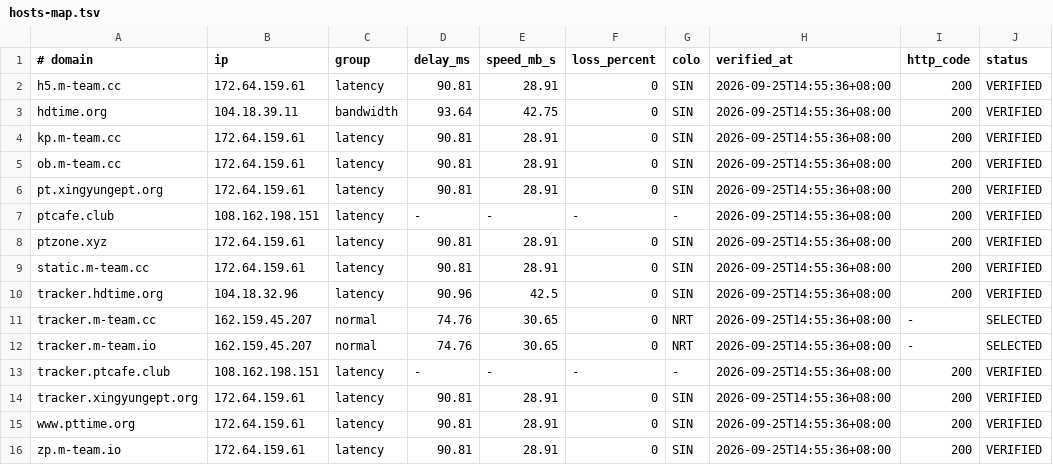
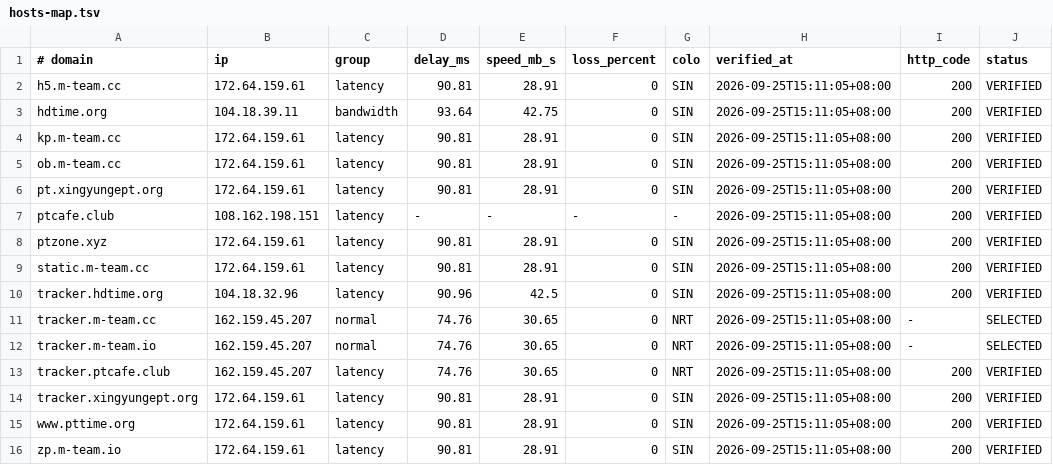
Before and after one commit to zyk1172/cloudflare-hosts-sync, a TSV file: hosts-map.tsv, drawn as a sheet.

Commit message:
CFHost: update hosts map

```diff
--- a/hosts-map.tsv
+++ b/hosts-map.tsv
@@ -1,16 +1,16 @@
 # domain	ip	group	delay_ms	speed_mb_s	loss_percent	colo	verified_at	http_code	status
-h5.m-team.cc	172.64.159.61	latency	90.81	28.91	0	SIN	2026-09-25T14:55:36+08:00	200	VERIFIED
-hdtime.org	104.18.39.11	bandwidth	93.64	42.75	0	SIN	2026-09-25T14:55:36+08:00	200	VERIFIED
-kp.m-team.cc	172.64.159.61	latency	90.81	28.91	0	SIN	2026-09-25T14:55:36+08:00	200	VERIFIED
-ob.m-team.cc	172.64.159.61	latency	90.81	28.91	0	SIN	2026-09-25T14:55:36+08:00	200	VERIFIED
-pt.xingyungept.org	172.64.159.61	latency	90.81	28.91	0	SIN	2026-09-25T14:55:36+08:00	200	VERIFIED
-ptcafe.club	108.162.198.151	latency	-	-	-	-	2026-09-25T14:55:36+08:00	200	VERIFIED
-ptzone.xyz	172.64.159.61	latency	90.81	28.91	0	SIN	2026-09-25T14:55:36+08:00	200	VERIFIED
-static.m-team.cc	172.64.159.61	latency	90.81	28.91	0	SIN	2026-09-25T14:55:36+08:00	200	VERIFIED
-tracker.hdtime.org	104.18.32.96	latency	90.96	42.5	0	SIN	2026-09-25T14:55:36+08:00	200	VERIFIED
-tracker.m-team.cc	162.159.45.207	normal	74.76	30.65	0	NRT	2026-09-25T14:55:36+08:00	-	SELECTED
-tracker.m-team.io	162.159.45.207	normal	74.76	30.65	0	NRT	2026-09-25T14:55:36+08:00	-	SELECTED
-tracker.ptcafe.club	108.162.198.151	latency	-	-	-	-	2026-09-25T14:55:36+08:00	200	VERIFIED
-tracker.xingyungept.org	172.64.159.61	latency	90.81	28.91	0	SIN	2026-09-25T14:55:36+08:00	200	VERIFIED
-www.pttime.org	172.64.159.61	latency	90.81	28.91	0	SIN	2026-09-25T14:55:36+08:00	200	VERIFIED
-zp.m-team.io	172.64.159.61	latency	90.81	28.91	0	SIN	2026-09-25T14:55:36+08:00	200	VERIFIED
+h5.m-team.cc	172.64.159.61	latency	90.81	28.91	0	SIN	2026-09-25T15:11:05+08:00	200	VERIFIED
+hdtime.org	104.18.39.11	bandwidth	93.64	42.75	0	SIN	2026-09-25T15:11:05+08:00	200	VERIFIED
+kp.m-team.cc	172.64.159.61	latency	90.81	28.91	0	SIN	2026-09-25T15:11:05+08:00	200	VERIFIED
+ob.m-team.cc	172.64.159.61	latency	90.81	28.91	0	SIN	2026-09-25T15:11:05+08:00	200	VERIFIED
+pt.xingyungept.org	172.64.159.61	latency	90.81	28.91	0	SIN	2026-09-25T15:11:05+08:00	200	VERIFIED
+ptcafe.club	108.162.198.151	latency	-	-	-	-	2026-09-25T15:11:05+08:00	200	VERIFIED
+ptzone.xyz	172.64.159.61	latency	90.81	28.91	0	SIN	2026-09-25T15:11:05+08:00	200	VERIFIED
+static.m-team.cc	172.64.159.61	latency	90.81	28.91	0	SIN	2026-09-25T15:11:05+08:00	200	VERIFIED
+tracker.hdtime.org	104.18.32.96	latency	90.96	42.5	0	SIN	2026-09-25T15:11:05+08:00	200	VERIFIED
+tracker.m-team.cc	162.159.45.207	normal	74.76	30.65	0	NRT	2026-09-25T15:11:05+08:00	-	SELECTED
+tracker.m-team.io	162.159.45.207	normal	74.76	30.65	0	NRT	2026-09-25T15:11:05+08:00	-	SELECTED
+tracker.ptcafe.club	162.159.45.207	latency	74.76	30.65	0	NRT	2026-09-25T15:11:05+08:00	200	VERIFIED
+tracker.xingyungept.org	172.64.159.61	latency	90.81	28.91	0	SIN	2026-09-25T15:11:05+08:00	200	VERIFIED
+www.pttime.org	172.64.159.61	latency	90.81	28.91	0	SIN	2026-09-25T15:11:05+08:00	200	VERIFIED
+zp.m-team.io	172.64.159.61	latency	90.81	28.91	0	SIN	2026-09-25T15:11:05+08:00	200	VERIFIED
```
Also changed, not shown: 1 other file.
